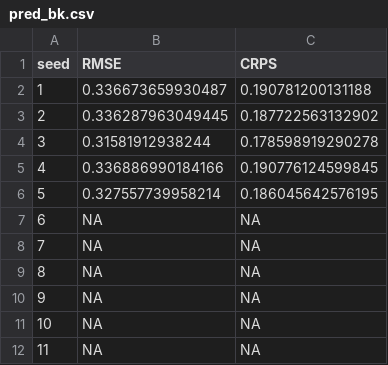
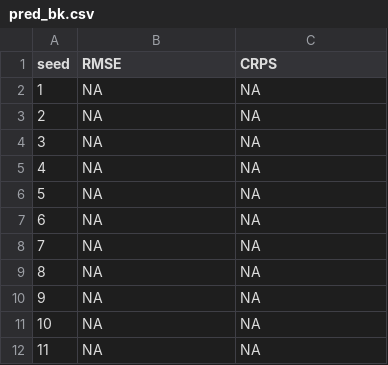
Before and after one commit to yaoyusi1109/surrogate_llnl, a CSV file: varselect/ignition/results/pred_bk.csv, drawn as a sheet; only a part is shown; the diff names each change by its address in the sheet, - before the commit and + after, or states it on an @@ line.

```diff
--- a/varselect/ignition/results/pred_bk.csv
+++ b/varselect/ignition/results/pred_bk.csv
-B2 (RMSE): 0.336673659930487
+B2 (RMSE): NA
-C2 (CRPS): 0.190781200131188
+C2 (CRPS): NA
-B3 (RMSE): 0.336287963049445
+B3 (RMSE): NA
-C3 (CRPS): 0.187722563132902
+C3 (CRPS): NA
-B4 (RMSE): 0.31581912938244
+B4 (RMSE): NA
-C4 (CRPS): 0.178598919290278
+C4 (CRPS): NA
-B5 (RMSE): 0.336886990184166
+B5 (RMSE): NA
-C5 (CRPS): 0.190776124599845
+C5 (CRPS): NA
-B6 (RMSE): 0.327557739958214
+B6 (RMSE): NA
-C6 (CRPS): 0.186045642576195
+C6 (CRPS): NA
```
Also changed, not shown: varselect/ignition/results/bk_in_out.csv, varselect/ignition/results/pred_monodgp.csv, 52 other files.
